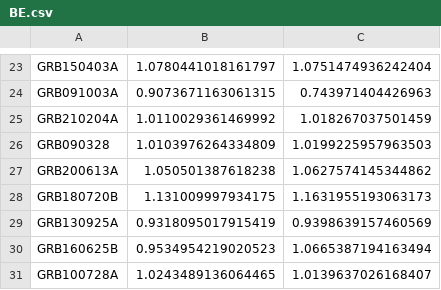
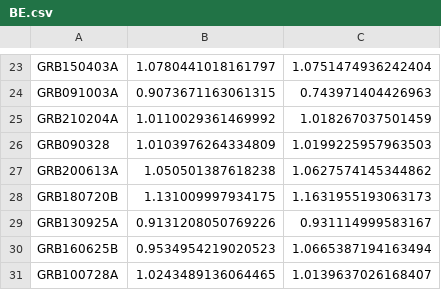
Before and after one commit to DarkWake9/Project-QG, a CSV file: task1/outputs/BE/BE.csv, drawn as a sheet; only a part is shown, gaps mark what is left out.

```diff
--- a/task1/outputs/BE/BE.csv
+++ b/task1/outputs/BE/BE.csv
@@ -28,3 +28,3 @@ GRB200613A,1.050501387618238,1.0627574145344862
 GRB180720B,1.131009997934175,1.1631955193063173
-GRB130925A,0.9318095017915419,0.9398639157460569
+GRB130925A,0.9131208050769226,0.931114999583167
 GRB160625B,0.9534954219020523,1.0665387194163494
```
Also changed, not shown: task1/outputs/BE/BE0.csv, 54 other files.
